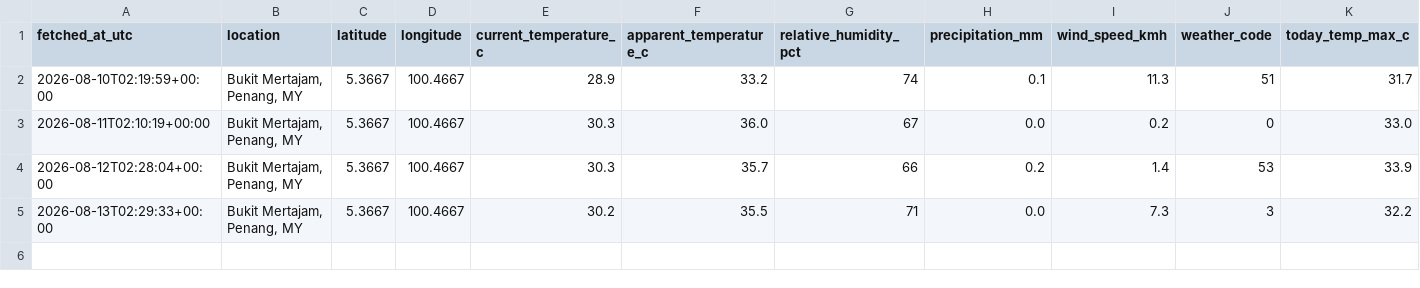
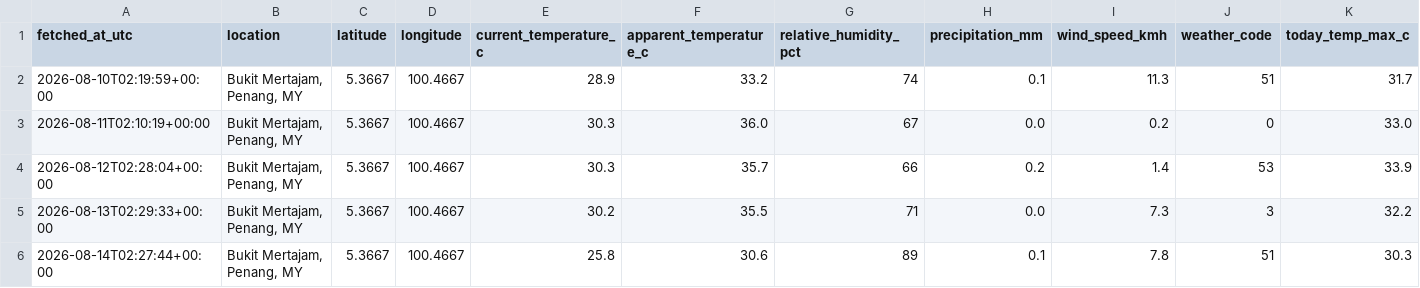
Before and after one commit to voonwl22-afk/weather-tracker, a CSV file: data/weather_history.csv, drawn as a sheet; only a part is shown; rows hold the shown columns only; the diff names each change by its address in the sheet, - before the commit and + after, or states it on an @@ line.

```diff
--- a/data/weather_history.csv
+++ b/data/weather_history.csv
+row 6: 2026-08-14T02:27:44+00:00 | Bukit Mertajam, Penang, MY | 5.3667 | 100.4667 | 25.8 | 30.6 | 89 | 0.1 | 7.8 | 51 | 30.3
```
